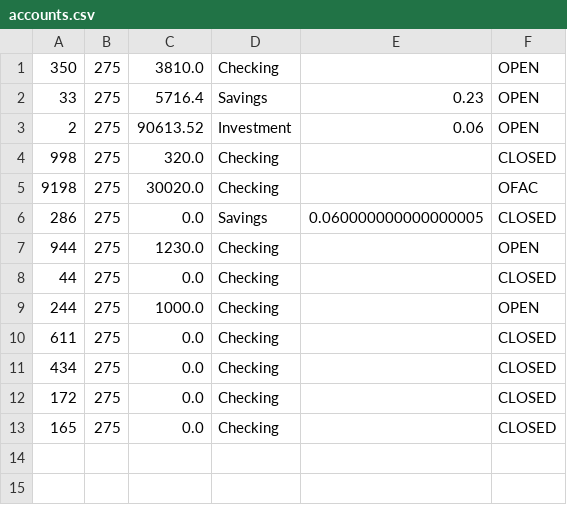
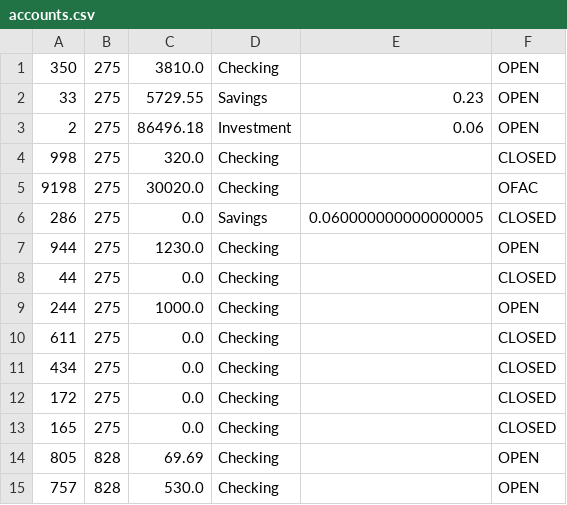
Before and after one commit to Zipcoder/CR-MesoLabs-OOP-BankAccountManager, a CSV file: data/accounts.csv, drawn as a sheet.

```diff
--- a/data/accounts.csv
+++ b/data/accounts.csv
@@ -1,4 +1,4 @@
 "350","275","3810.0","Checking","","OPEN"
-"33","275","5716.4","Savings","0.23","OPEN"
-"2","275","90613.52","Investment","0.06","OPEN"
+"33","275","5729.55","Savings","0.23","OPEN"
+"2","275","86496.18","Investment","0.06","OPEN"
 "998","275","320.0","Checking","","CLOSED"
@@ -13 +13,3 @@
 "165","275","0.0","Checking","","CLOSED"
+"805","828","69.69","Checking","","OPEN"
+"757","828","530.0","Checking","","OPEN"
```
Also changed, not shown: data/transactions.csv, 6 other files.
